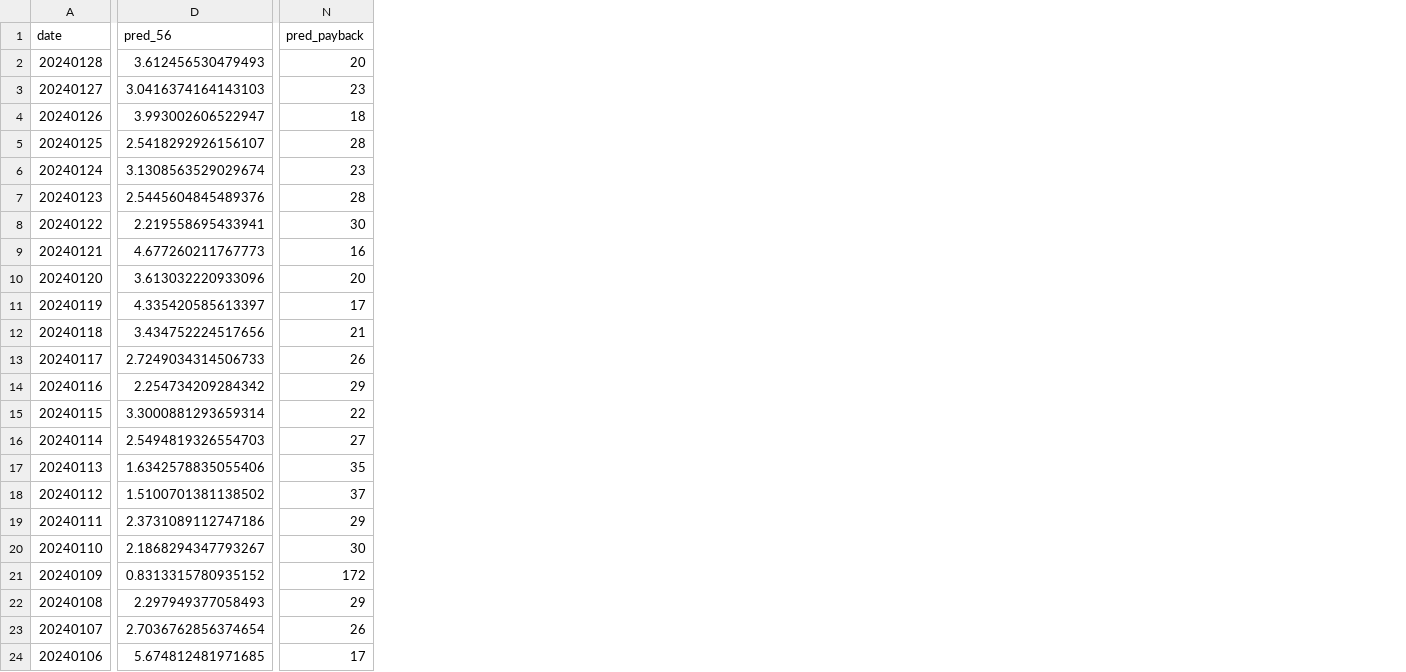
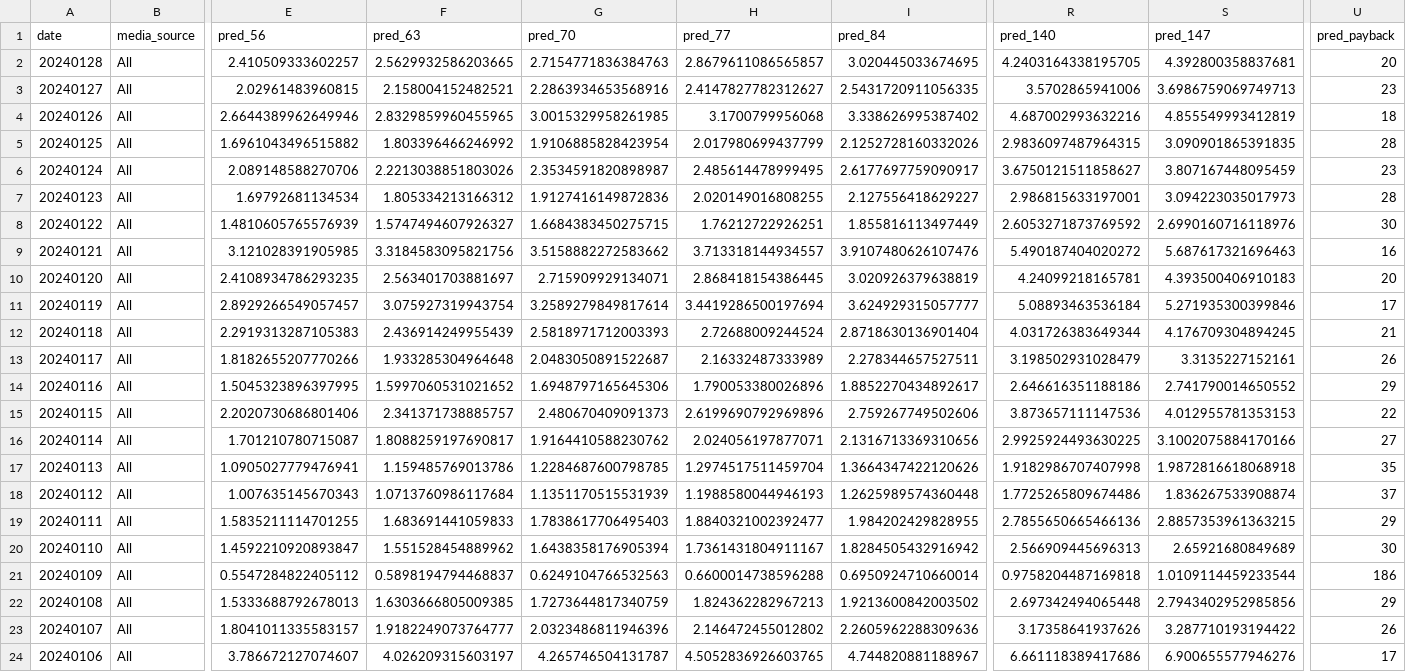
Before and after one commit to PereFuster/Acorn-Casino-PLTV, a CSV file: bi_report_20240204.csv, drawn as a sheet; only a part is shown, gaps mark what is left out; addresses are those after the commit; the diff covers the shown part only; the diff names each change by its address in the sheet, - before the commit and + after, or states it on an @@ line.

```diff
--- a/bi_report_20240204.csv
+++ b/bi_report_20240204.csv
+column B (media_source), rows 2-24: all All
+column F (pred_63), rows 2-24: 2.5629932586203665 | 2.158004152482521 | 2.8329859960455965 | 1.803396466246992 | 2.2213038851803026 | 1.805334213166312 | 1.5747494607926327 | 3.3184583095821756 | 2.563401703881697 | 3.075927319943754 | 2.436914249955439 | 1.933285304964648 | 1.5997060531021652 | 2.341371738885757 | 1.8088259197690817 | 1.159485769013786 | 1.0713760986117684 | 1.683691441059833 | 1.551528454889962 | 0.5898194794468837 | 1.6303666805009385 | 1.9182249073764777 | 4.026209315603197
+column G (pred_70), rows 2-24: 2.7154771836384763 | 2.2863934653568916 | 3.0015329958261985 | 1.9106885828423954 | 2.3534591820898987 | 1.9127416149872836 | 1.6684383450275715 | 3.5158882272583662 | 2.715909929134071 | 3.2589279849817614 | 2.5818971712003393 | 2.0483050891522687 | 1.6948797165645306 | 2.480670409091373 | 1.9164410588230762 | 1.2284687600798785 | 1.1351170515531939 | 1.7838617706495403 | 1.6438358176905394 | 0.6249104766532563 | 1.7273644817340759 | 2.0323486811946396 | 4.265746504131787
+column H (pred_77), rows 2-24: 2.8679611086565857 | 2.4147827782312627 | 3.1700799956068 | 2.017980699437799 | 2.485614478999495 | 2.020149016808255 | 1.76212722926251 | 3.713318144934557 | 2.868418154386445 | 3.4419286500197694 | 2.72688009244524 | 2.16332487333989 | 1.790053380026896 | 2.6199690792969896 | 2.024056197877071 | 1.2974517511459704 | 1.1988580044946193 | 1.8840321002392477 | 1.7361431804911167 | 0.6600014738596288 | 1.824362282967213 | 2.146472455012802 | 4.5052836926603765
+column I (pred_84), rows 2-24: 3.020445033674695 | 2.5431720911056335 | 3.338626995387402 | 2.1252728160332026 | 2.6177697759090917 | 2.127556418629227 | 1.855816113497449 | 3.9107480626107476 | 3.020926379638819 | 3.624929315057777 | 2.8718630136901404 | 2.278344657527511 | 1.8852270434892617 | 2.759267749502606 | 2.1316713369310656 | 1.3664347422120626 | 1.2625989574360448 | 1.984202429828955 | 1.8284505432916942 | 0.6950924710660014 | 1.9213600842003502 | 2.2605962288309636 | 4.744820881188967
+column R (pred_140), rows 2-24: 4.2403164338195705 | 3.5702865941006 | 4.687002993632216 | 2.9836097487964315 | 3.6750121511858627 | 2.986815633197001 | 2.6053271873769592 | 5.490187404020272 | 4.24099218165781 | 5.08893463536184 | 4.031726383649344 | 3.198502931028479 | 2.646616351188186 | 3.873657111147536 | 2.9925924493630225 | 1.9182986707407998 | 1.7725265809674486 | 2.7855650665466136 | 2.566909445696313 | 0.9758204487169818 | 2.697342494065448 | 3.17358641937626 | 6.661118389417686
+column S (pred_147), rows 2-24: 4.392800358837681 | 3.6986759069749713 | 4.855549993412819 | 3.090901865391835 | 3.807167448095459 | 3.094223035017973 | 2.6990160716118976 | 5.687617321696463 | 4.393500406910183 | 5.271935300399846 | 4.176709304894245 | 3.3135227152161 | 2.741790014650552 | 4.012955781353153 | 3.1002075884170166 | 1.9872816618068918 | 1.836267533908874 | 2.8857353961363215 | 2.65921680849689 | 1.0109114459233544 | 2.7943402952985856 | 3.287710193194422 | 6.900655577946276
-E2 (pred_56): 3.612456530479493
+E2 (pred_56): 2.410509333602257
-E3 (pred_56): 3.0416374164143103
+E3 (pred_56): 2.02961483960815
-E4 (pred_56): 3.993002606522947
+E4 (pred_56): 2.6644389962649946
-E5 (pred_56): 2.5418292926156107
+E5 (pred_56): 1.6961043496515882
-E6 (pred_56): 3.1308563529029674
+E6 (pred_56): 2.089148588270706
-E7 (pred_56): 2.5445604845489376
+E7 (pred_56): 1.69792681134534
-E8 (pred_56): 2.219558695433941
+E8 (pred_56): 1.4810605765576939
-E9 (pred_56): 4.677260211767773
+E9 (pred_56): 3.121028391905985
-E10 (pred_56): 3.613032220933096
+E10 (pred_56): 2.4108934786293235
-E11 (pred_56): 4.335420585613397
+E11 (pred_56): 2.8929266549057457
-E12 (pred_56): 3.434752224517656
+E12 (pred_56): 2.2919313287105383
-E13 (pred_56): 2.7249034314506733
+E13 (pred_56): 1.8182655207770266
-E14 (pred_56): 2.254734209284342
+E14 (pred_56): 1.5045323896397995
-E15 (pred_56): 3.3000881293659314
+E15 (pred_56): 2.2020730686801406
-E16 (pred_56): 2.5494819326554703
+E16 (pred_56): 1.701210780715087
-E17 (pred_56): 1.6342578835055406
+E17 (pred_56): 1.0905027779476941
-E18 (pred_56): 1.5100701381138502
+E18 (pred_56): 1.007635145670343
-E19 (pred_56): 2.3731089112747186
+E19 (pred_56): 1.5835211114701255
-E20 (pred_56): 2.1868294347793267
+E20 (pred_56): 1.4592210920893847
-E21 (pred_56): 0.8313315780935152
+E21 (pred_56): 0.5547284822405112
-U21 (pred_payback): 172
+U21 (pred_payback): 186
-E22 (pred_56): 2.297949377058493
+E22 (pred_56): 1.5333688792678013
-E23 (pred_56): 2.7036762856374654
+E23 (pred_56): 1.8041011335583157
-E24 (pred_56): 5.674812481971685
+E24 (pred_56): 3.786672127074607
```
Also changed, not shown: 20 edited cells elsewhere in this file, 1 other file.
